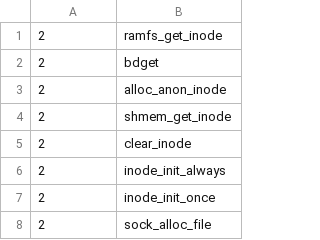
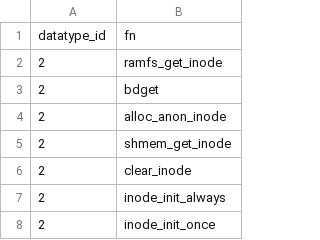
Before and after one commit to merlinscholz/lockdoc-tools, a CSV file: data/blacklist.csv, drawn as a sheet; only a part is shown; the shorter side is filled out with more unchanged rows.

Commit message:
blacklist: CSV header

```diff
--- a/data/blacklist.csv
+++ b/data/blacklist.csv
@@ -1 +1,2 @@
+datatype_id;fn
 2;ramfs_get_inode
```
